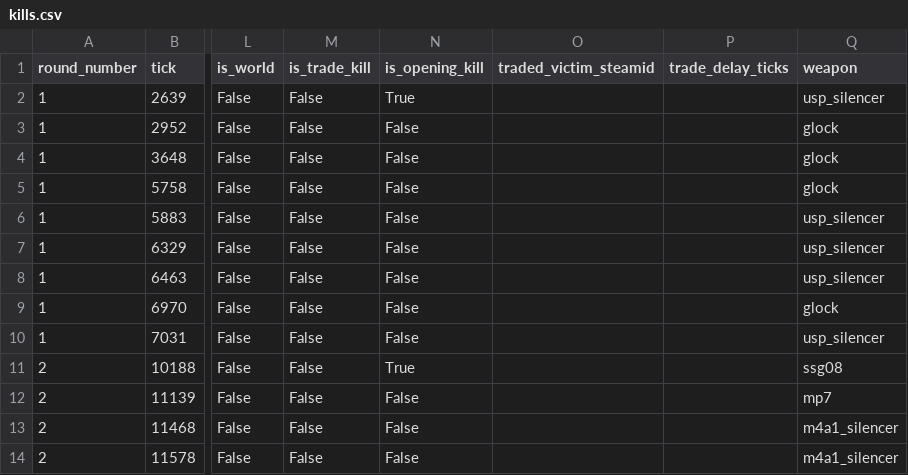
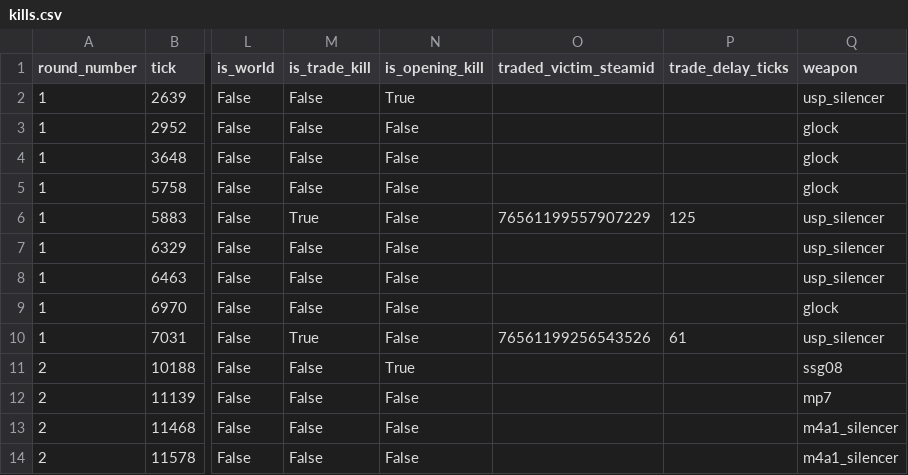
Before and after one commit to zigFR13ND/dprs_0.1, a CSV file: debug_pack/derived/kills.csv, drawn as a sheet; only a part is shown, gaps mark what is left out; the diff names each change by its address in the sheet, - before the commit and + after, or states it on an @@ line.

Commit message:
Fix player round sides without tick team column

```diff
--- a/debug_pack/derived/kills.csv
+++ b/debug_pack/derived/kills.csv
-M6 (is_trade_kill): False
+M6 (is_trade_kill): True
-O6 (traded_victim_steamid): (empty)
+O6 (traded_victim_steamid): 76561199557907229
-P6 (trade_delay_ticks): (empty)
+P6 (trade_delay_ticks): 125
-M10 (is_trade_kill): False
+M10 (is_trade_kill): True
-O10 (traded_victim_steamid): (empty)
+O10 (traded_victim_steamid): 76561199256543526
-P10 (trade_delay_ticks): (empty)
+P10 (trade_delay_ticks): 61
```
Also changed, not shown: debug_pack/derived/damage.csv, debug_pack/derived/player_round_stats.csv, 7 other files.
